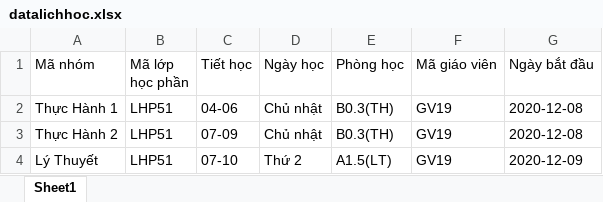
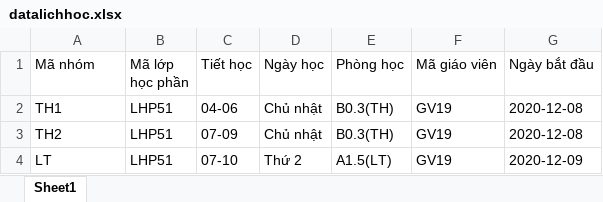
Before and after one commit to NguyenTranNgocToi/ProjectCongNgheMoiLayout, an Excel workbook: file/datalichhoc.xlsx, sheet Sheet1, drawn as a sheet; values as stored, in another font and other column widths than the file's, no borders; the diff names each change by its address in the sheet, - before the commit and + after, or states it on an @@ line.

```diff
--- a/file/datalichhoc.xlsx (sheet Sheet1)
+++ b/file/datalichhoc.xlsx (sheet Sheet1)
-A2 (Mã nhóm): Thực Hành 1
+A2 (Mã nhóm): TH1
-A3 (Mã nhóm): Thực Hành 2
+A3 (Mã nhóm): TH2
-A4 (Mã nhóm): Lý Thuyết
+A4 (Mã nhóm): LT
```
Also changed, not shown: 3 other files.
